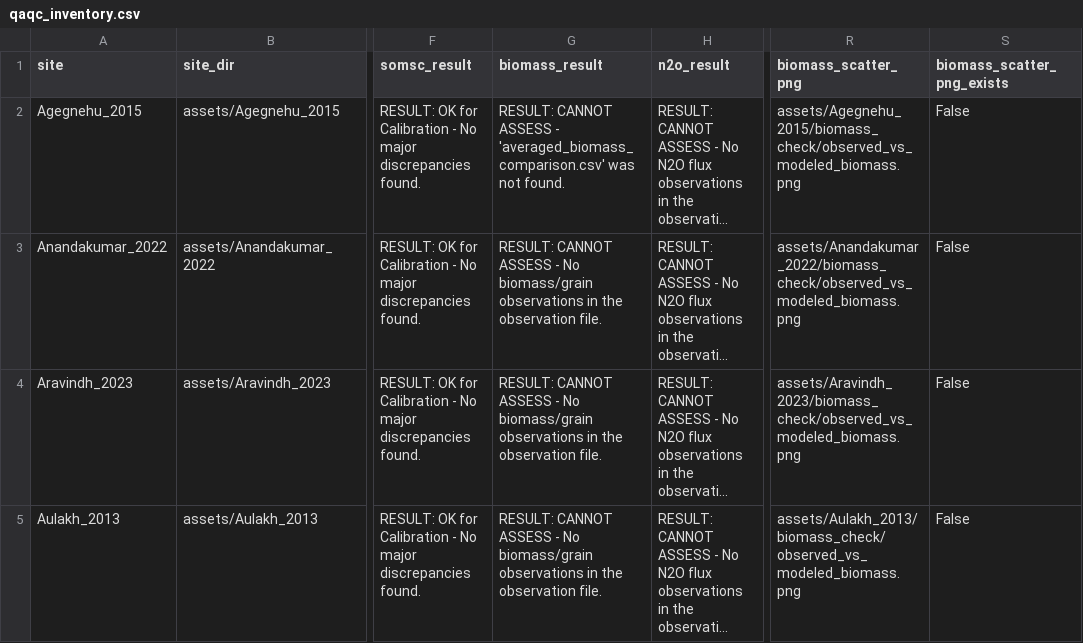
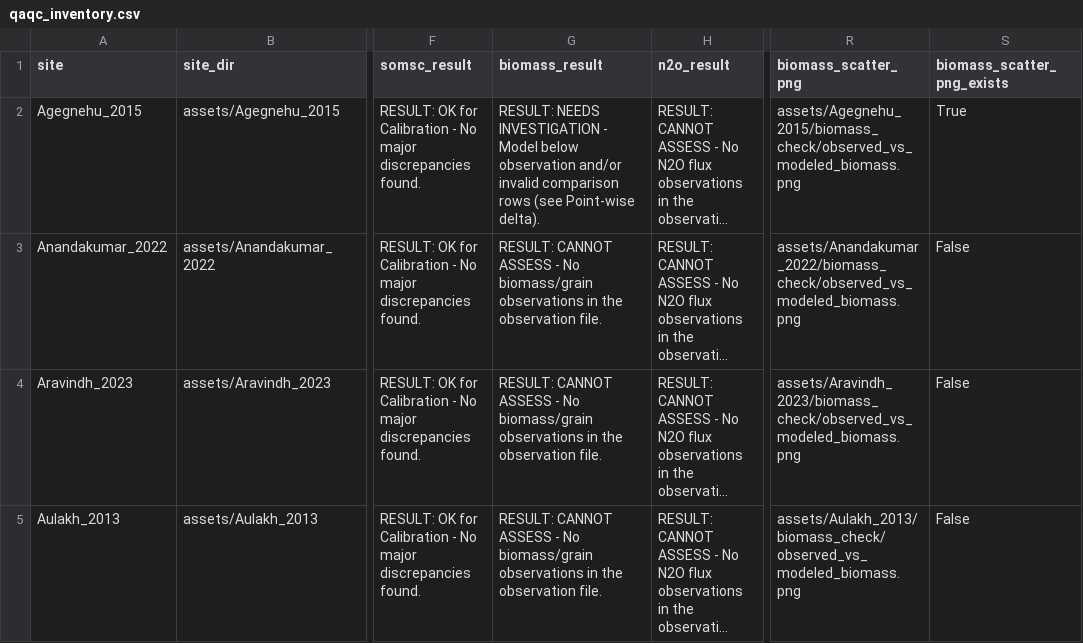
Before and after one commit to Moarenla-Longkumer/daycent_mvr, a CSV file: qaqc_inventory.csv, drawn as a sheet; only a part is shown, gaps mark what is left out; long unchanged cells end in …; the diff covers the shown part only; the diff names each change by its address in the sheet, - before the commit and + after, or states it on an @@ line.

```diff
--- a/qaqc_inventory.csv
+++ b/qaqc_inventory.csv
-G2 (biomass_result): RESULT: CANNOT ASSESS - 'averaged_biomass_comparison.csv' was not found.
+G2 (biomass_result): RESULT: NEEDS INVESTIGATION - Model below observation and/or invalid comparison rows (see Point-wise delta).
-S2 (biomass_scatter_png_exists): False
+S2 (biomass_scatter_png_exists): True
```
Also changed, not shown: 1 added row and 10 edited cells elsewhere in this file, 23 other files.
